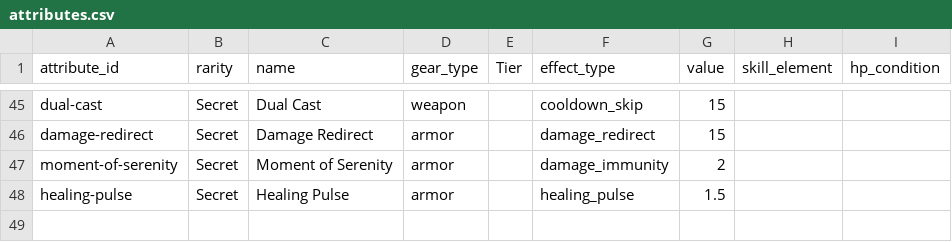
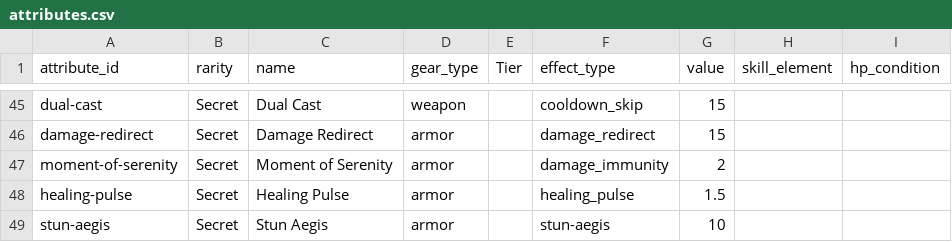
Before and after one commit to jjeastside/catch-a-monster-labs, a CSV file: app/data-source/attributes.csv, drawn as a sheet; only a part is shown, gaps mark what is left out; the diff names each change by its address in the sheet, - before the commit and + after, or states it on an @@ line.

```diff
--- a/app/data-source/attributes.csv
+++ b/app/data-source/attributes.csv
+row 49: stun-aegis | Secret | Stun Aegis | armor |  | stun-aegis | 10
```
Also changed, not shown: app/data-source/gear.csv, 11 other files.
